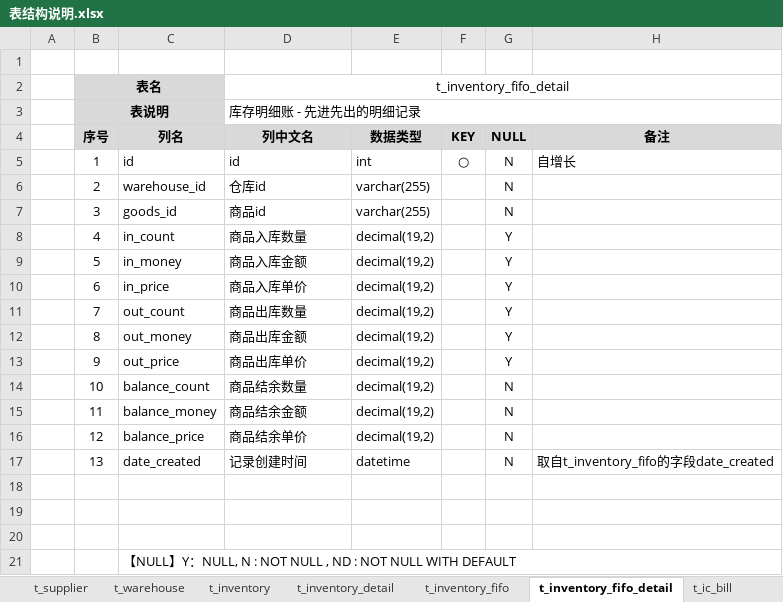
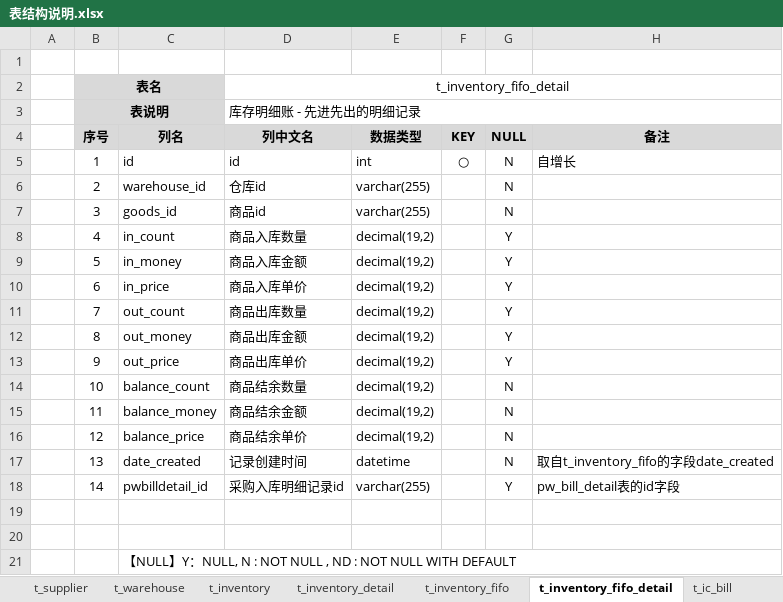
Before and after one commit to dongxf/PSI, an Excel workbook: doc/02 表结构/表结构说明.xlsx, sheet t_inventory_fifo_detail, drawn as a sheet; values as stored, in another font and other column widths than the file's, no borders; the diff names each change by its address in the sheet, - before the commit and + after, or states it on an @@ line.

```diff
--- a/doc/02 表结构/表结构说明.xlsx (sheet t_inventory_fifo_detail)
+++ b/doc/02 表结构/表结构说明.xlsx (sheet t_inventory_fifo_detail)
-row 18: (empty)
+row 18:  | 14 | pwbilldetail_id | 采购入库明细记录id | varchar(255) |  | Y | pw_bill_detail表的id字段
```
Also changed, not shown: sheet t_inventory_fifo, 2 other files.
